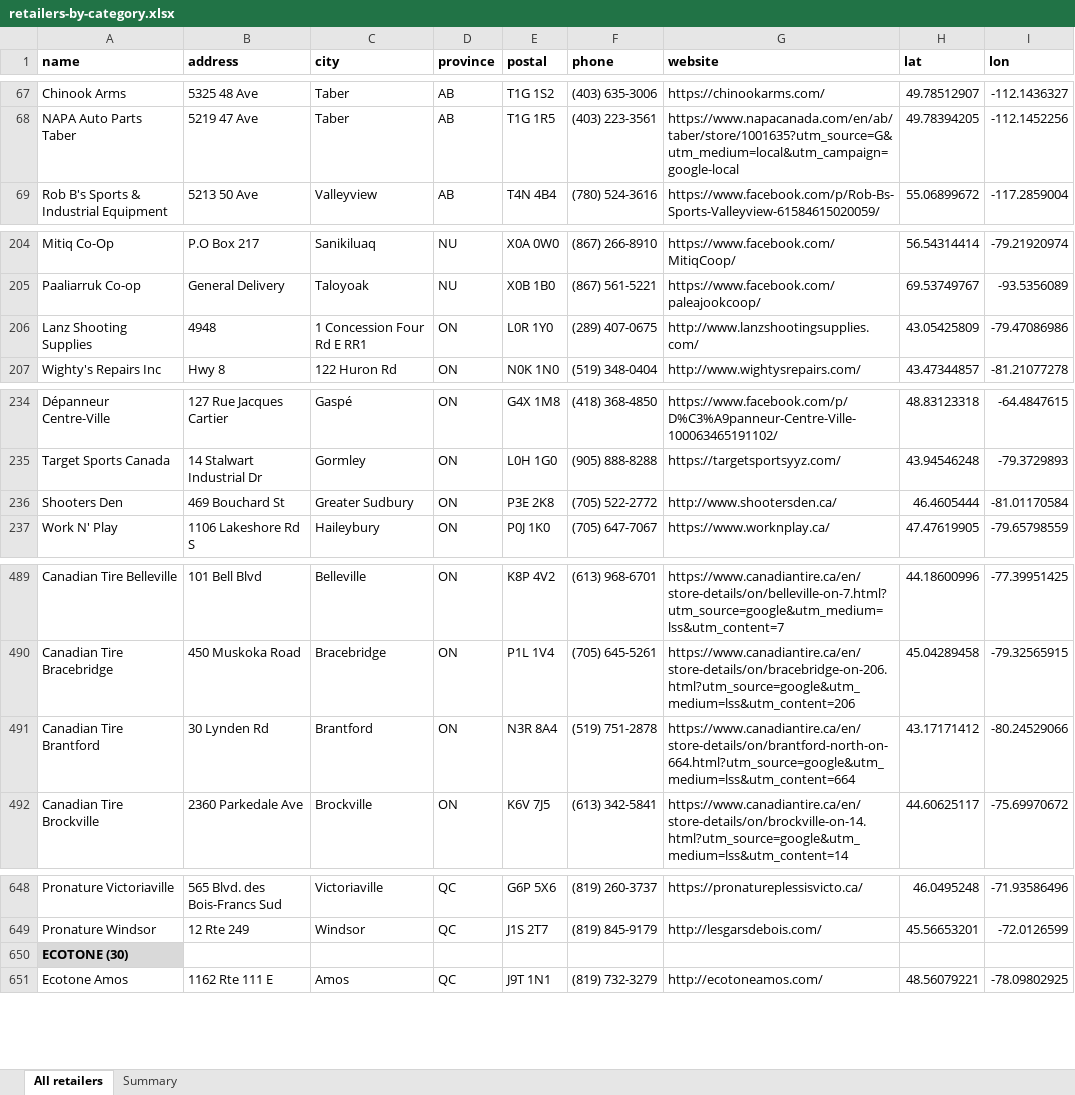
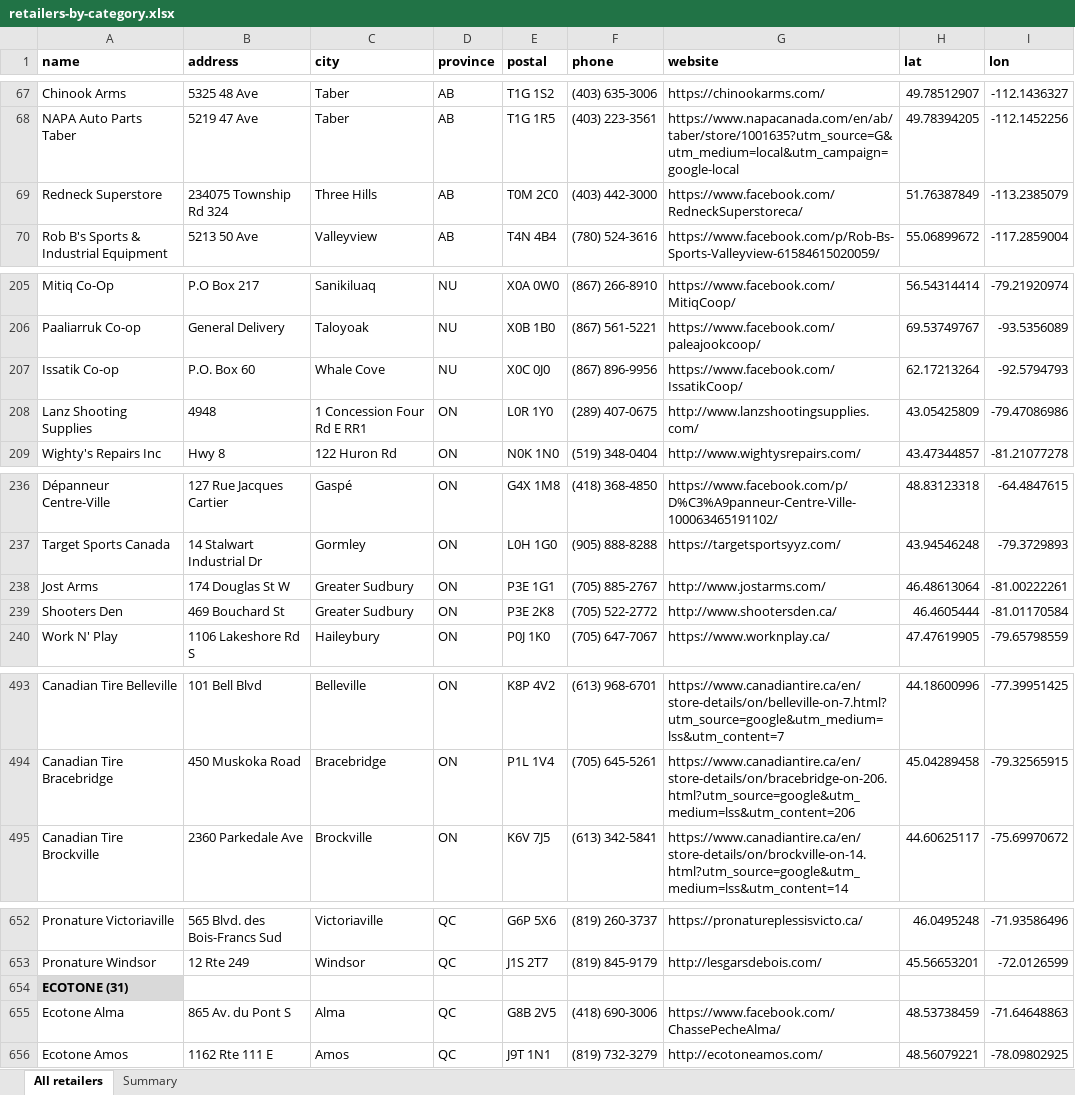
Before and after one commit to GetAGun/getagun.ca, an Excel workbook: retailers-by-category.xlsx, sheet All retailers, drawn as a sheet; only a part is shown, gaps mark what is left out; values as stored, in another font and other column widths than the file's, no borders; removed rows and columns are numbered as before the commit, all else as after; the diff covers the shown part only; the diff names each change by its address in the sheet, - before the commit and + after, or states it on an @@ line.

Commit message:
Refresh Canadian Tire data and categorized list (732); add per-capita chart

```diff
--- a/retailers-by-category.xlsx (sheet All retailers)
+++ b/retailers-by-category.xlsx (sheet All retailers)
+row 69: Redneck Superstore | 234075 Township Rd 324 | Three Hills | AB | T0M 2C0 | (403) 442-3000 | https://www.facebook.com/RedneckSuperstoreca/ | 51.76387849 | -113.2385079
+row 207: Issatik Co-op | P.O. Box 60 | Whale Cove | NU | X0C 0J0 | (867) 896-9956 | https://www.facebook.com/IssatikCoop/ | 62.17213264 | -92.5794793
+row 238: Jost Arms | 174 Douglas St W | Greater Sudbury | ON | P3E 1G1 | (705) 885-2767 | http://www.jostarms.com/ | 46.48613064 | -81.00222261
-row 491: Canadian Tire Brantford | 30 Lynden Rd | Brantford | ON | N3R 8A4 | (519) 751-2878 | https://www.canadiantire.ca/en/store-details/on/brantford-north-on-664.html?utm_source=google&utm_medium=lss&utm_content=664 | 43.17171412 | -80.24529066
-A654 (name): ECOTONE (30)
+A654 (name): ECOTONE (31)
+row 655: Ecotone Alma | 865 Av. du Pont S | Alma | QC | G8B 2V5 | (418) 690-3006 | https://www.facebook.com/ChassePecheAlma/ | 48.53738459 | -71.64648863
```
Also changed, not shown: 2 added rows and 1 edited cell elsewhere in this sheet, sheet Summary, public/sheets/canadian-tire-stores.xlsx, 4 other files.
